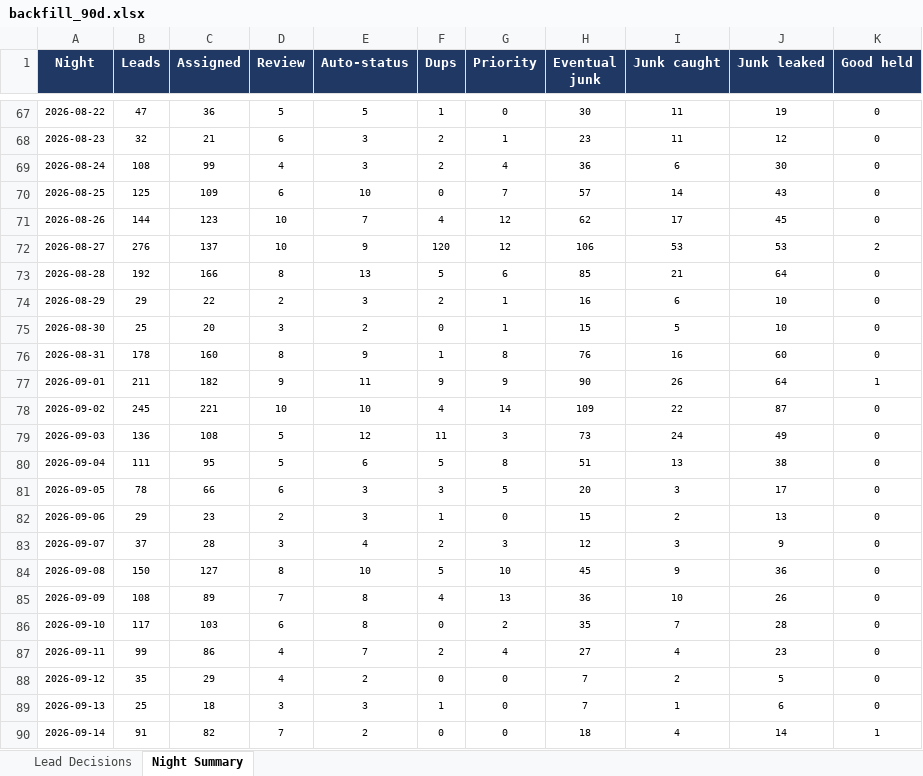
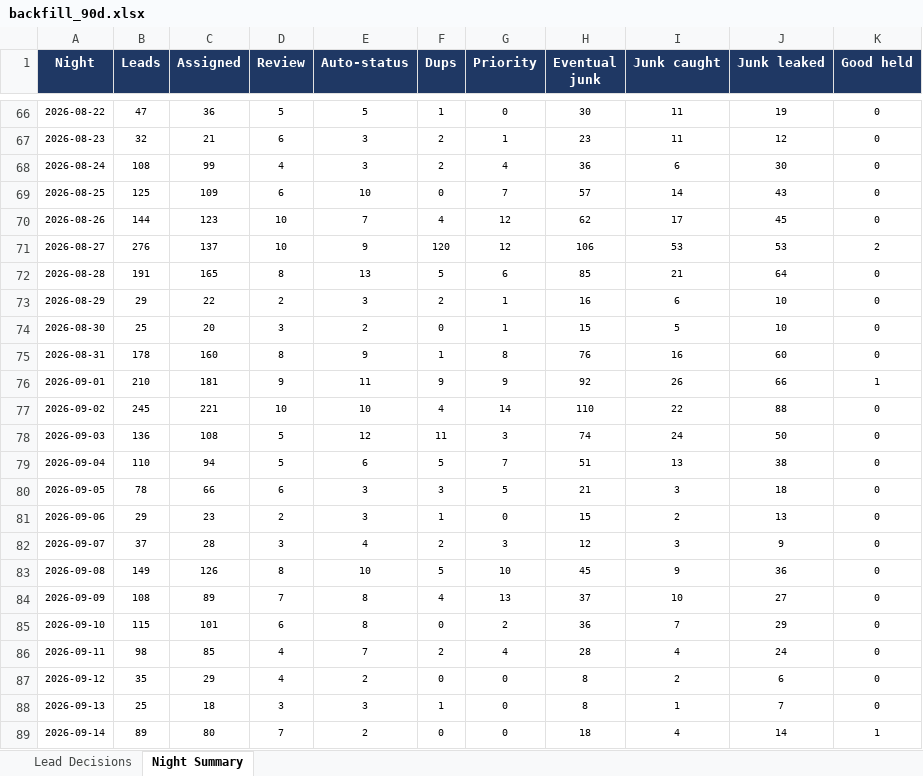
Before and after one commit to kurvnick/kurvpay-pcrep, an Excel workbook: logs/backfill_90d.xlsx, sheet Night Summary, drawn as a sheet; only a part is shown, gaps mark what is left out; values as stored, in another font and other column widths than the file's, no borders; addresses are those after the commit; the diff covers the shown part only; the diff names each change by its address in the sheet, - before the commit and + after, or states it on an @@ line.

```diff
--- a/logs/backfill_90d.xlsx (sheet Night Summary)
+++ b/logs/backfill_90d.xlsx (sheet Night Summary)
-B72 (Leads): 192
+B72 (Leads): 191
-C72 (Assigned): 166
+C72 (Assigned): 165
-B76 (Leads): 211
+B76 (Leads): 210
-C76 (Assigned): 182
+C76 (Assigned): 181
-H76 (Eventual junk): 90
+H76 (Eventual junk): 92
-J76 (Junk leaked): 64
+J76 (Junk leaked): 66
-H77 (Eventual junk): 109
+H77 (Eventual junk): 110
-J77 (Junk leaked): 87
+J77 (Junk leaked): 88
-H78 (Eventual junk): 73
+H78 (Eventual junk): 74
-J78 (Junk leaked): 49
+J78 (Junk leaked): 50
-B79 (Leads): 111
+B79 (Leads): 110
-C79 (Assigned): 95
+C79 (Assigned): 94
-G79 (Priority): 8
+G79 (Priority): 7
-H80 (Eventual junk): 20
+H80 (Eventual junk): 21
-J80 (Junk leaked): 17
+J80 (Junk leaked): 18
-B83 (Leads): 150
+B83 (Leads): 149
-C83 (Assigned): 127
+C83 (Assigned): 126
-H84 (Eventual junk): 36
+H84 (Eventual junk): 37
-J84 (Junk leaked): 26
+J84 (Junk leaked): 27
-B85 (Leads): 117
+B85 (Leads): 115
-C85 (Assigned): 103
+C85 (Assigned): 101
-H85 (Eventual junk): 35
+H85 (Eventual junk): 36
-J85 (Junk leaked): 28
+J85 (Junk leaked): 29
-B86 (Leads): 99
+B86 (Leads): 98
-C86 (Assigned): 86
+C86 (Assigned): 85
-H86 (Eventual junk): 27
+H86 (Eventual junk): 28
-J86 (Junk leaked): 23
+J86 (Junk leaked): 24
-H87:H88 (Eventual junk): 7
+H87:H88 (Eventual junk): 8
-J87 (Junk leaked): 5
+J87 (Junk leaked): 6
-J88 (Junk leaked): 6
+J88 (Junk leaked): 7
-B89 (Leads): 91
+B89 (Leads): 89
-C89 (Assigned): 82
+C89 (Assigned): 80
```
Also changed, not shown: 1 added row, 1 removed row and 12 edited cells elsewhere in this sheet, sheet Lead Decisions.
